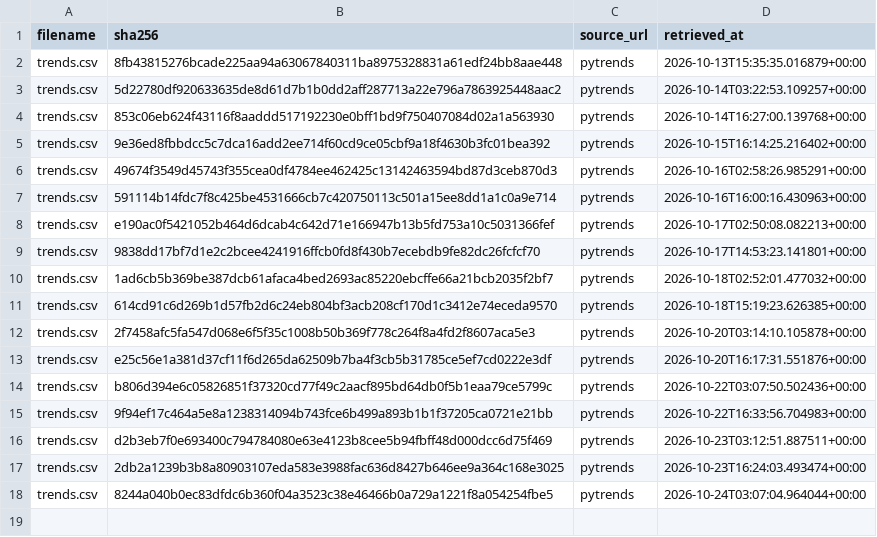
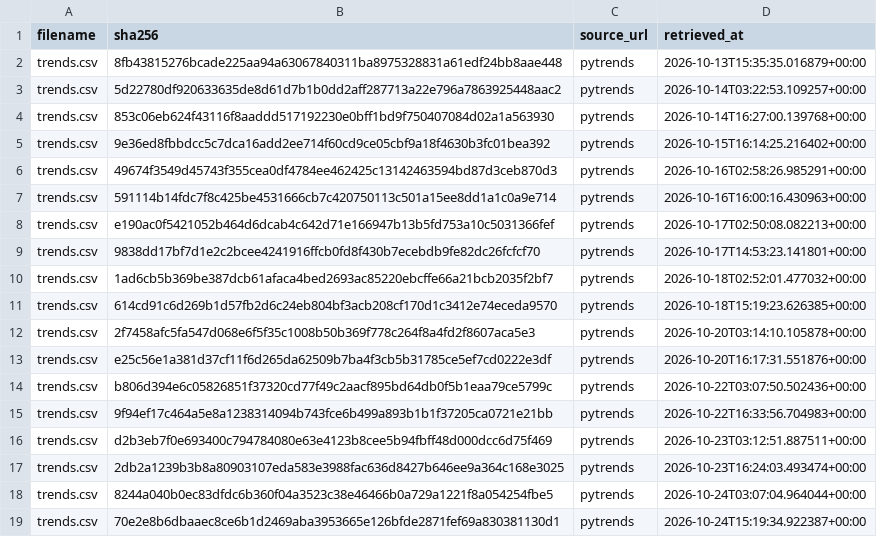
Before and after one commit to tienspz/AICOR, a CSV file: data/raw/trends/manifest.csv, drawn as a sheet.

```diff
--- a/data/raw/trends/manifest.csv
+++ b/data/raw/trends/manifest.csv
@@ -18 +18,2 @@ trends.csv,2db2a1239b3b8a80903107eda583e3988fac636d8427b646ee9a364c168e3025,pytr
 trends.csv,8244a040b0ec83dfdc6b360f04a3523c38e46466b0a729a1221f8a054254fbe5,pytrends,2026-10-24T03:07:04.964044+00:00
+trends.csv,70e2e8b6dbaaec8ce6b1d2469aba3953665e126bfde2871fef69a830381130d1,pytrends,2026-10-24T15:19:34.922387+00:00
```
Also changed, not shown: data/processed/google_trends_quarterly.csv, data/raw/trends/trends.csv, 1 other file.
